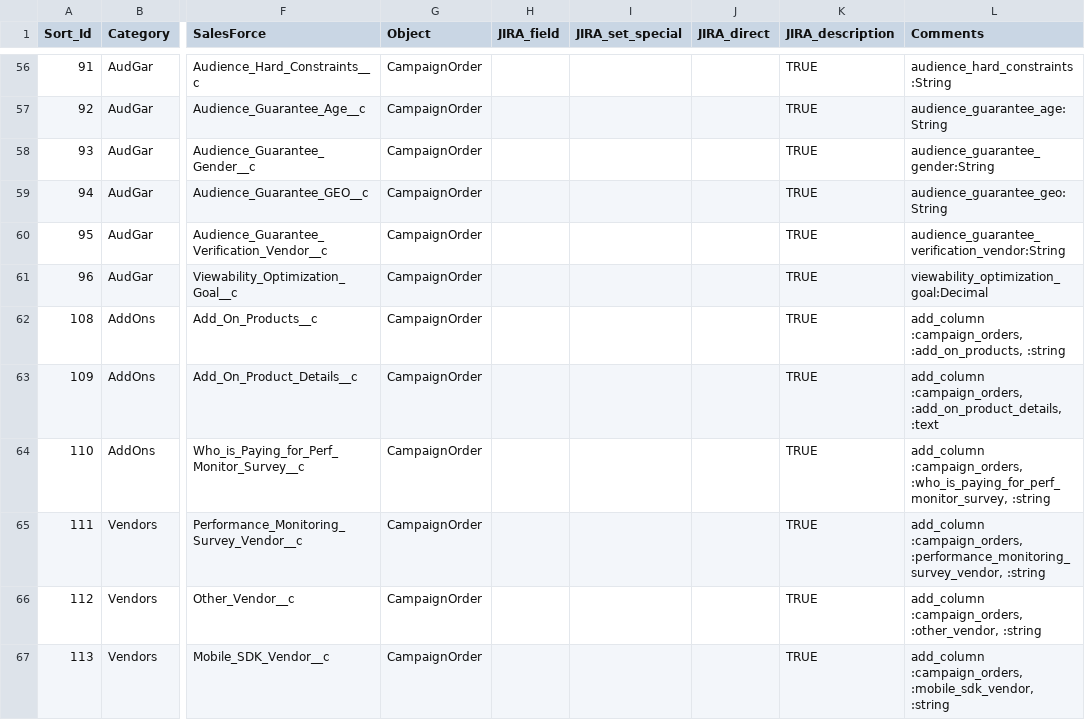
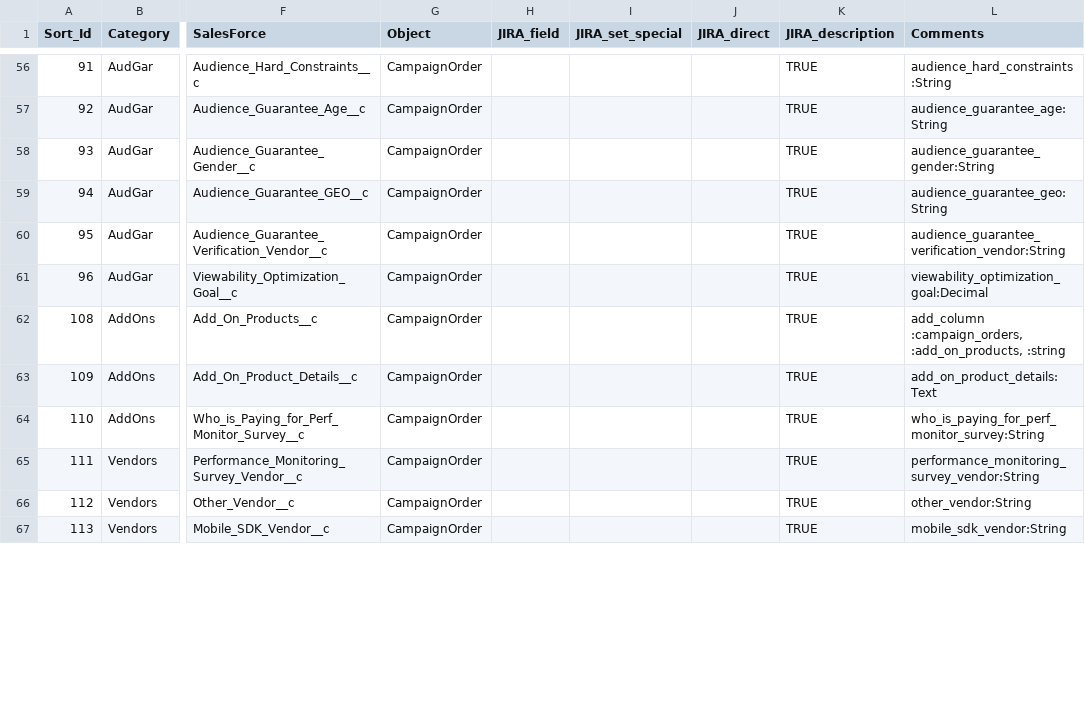
Before and after one commit to posthum4/icf-on-rails, a CSV file: db/fields.csv, drawn as a sheet; only a part is shown, gaps mark what is left out; the diff covers the shown part only; the diff names each change by its address in the sheet, - before the commit and + after, or states it on an @@ line.

```diff
--- a/db/fields.csv
+++ b/db/fields.csv
-L63 (Comments): add_column :campaign_orders, :add_on_product_details, :text
+L63 (Comments): add_on_product_details:Text
-L64 (Comments): add_column :campaign_orders, :who_is_paying_for_perf_monitor_survey, :string
+L64 (Comments): who_is_paying_for_perf_monitor_survey:String
-L65 (Comments): add_column :campaign_orders, :performance_monitoring_survey_vendor, :string
+L65 (Comments): performance_monitoring_survey_vendor:String
-L66 (Comments): add_column :campaign_orders, :other_vendor, :string
+L66 (Comments): other_vendor:String
-L67 (Comments): add_column :campaign_orders, :mobile_sdk_vendor, :string
+L67 (Comments): mobile_sdk_vendor:String
```
Also changed, not shown: 7 added rows and 4 edited cells elsewhere in this file.
